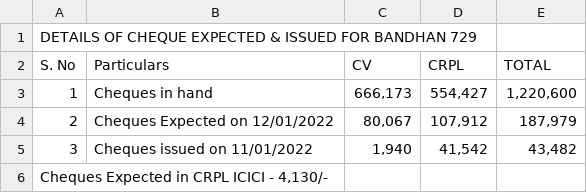
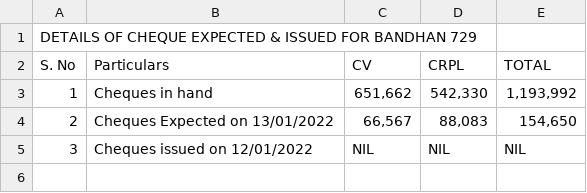
Before and after one commit to SimbhuTwice/CheersAcc, a CSV file: summary.csv, drawn as a sheet.

Commit message:
Add files via upload

```diff
--- a/summary.csv
+++ b/summary.csv
@@ -2,6 +2,5 @@ DETAILS OF CHEQUE EXPECTED & ISSUED FOR BANDHAN 729,,,,,,,
 S. No,Particulars,CV,CRPL,TOTAL,,,
-1,Cheques in hand ," 666,173 "," 554,427 "," 1,220,600 ",,,
-2,"Cheques Expected on 12/01/2022
-"," 80,067 "," 107,912 "," 187,979 ",,,
-3,Cheques issued on  11/01/2022," 1,940 "," 41,542 "," 43,482 ",,,
-"Cheques Expected in CRPL ICICI  - 4,130/- ",,,,,,,
+1,Cheques in hand ," 651,662 "," 542,330 "," 1,193,992 ",,,
+2,"Cheques Expected on 13/01/2022
+"," 66,567 "," 88,083 "," 154,650 ",,,
+3,Cheques issued on  12/01/2022, NIL , NIL , NIL ,,,
```
